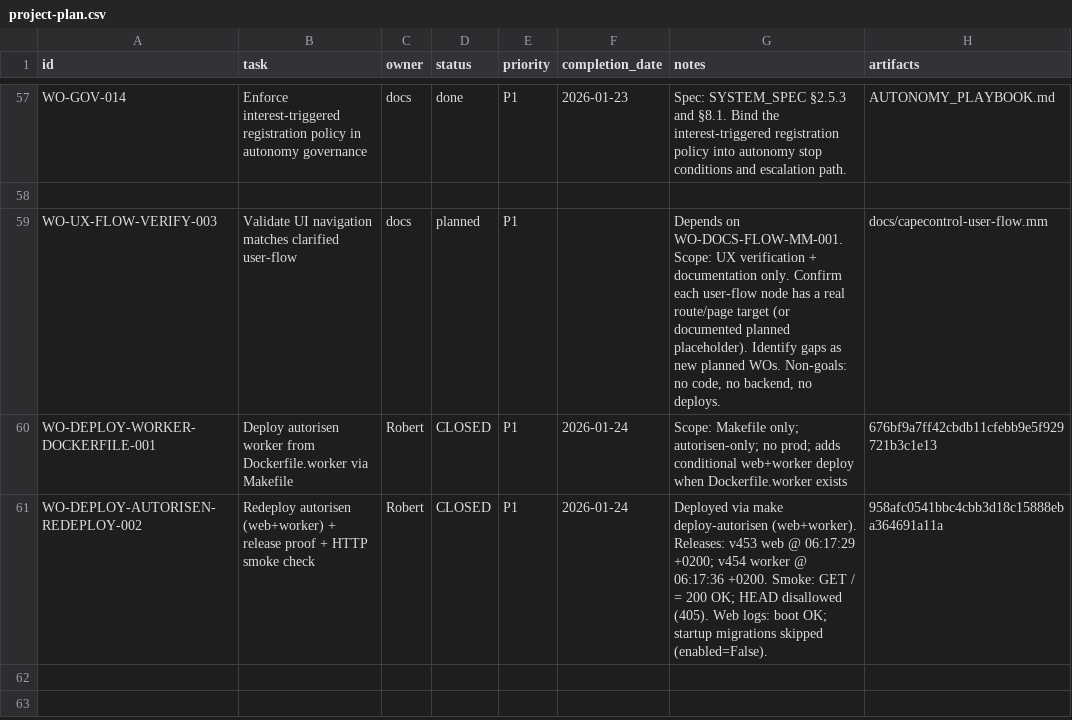
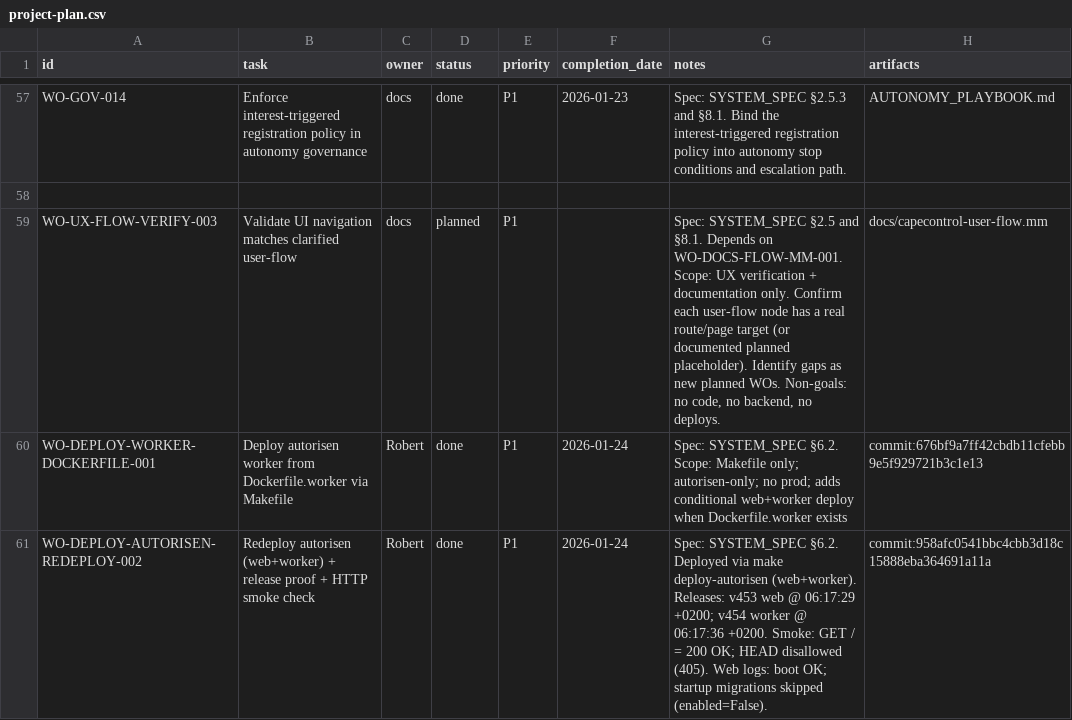
Before and after one commit to robert1948/autorisen, a CSV file: docs/project-plan.csv, drawn as a sheet; only a part is shown, gaps mark what is left out; the diff names each change by its address in the sheet, - before the commit and + after, or states it on an @@ line.

Commit message:
plan(wo): normalize status and SYSTEM_SPEC refs

```diff
--- a/docs/project-plan.csv
+++ b/docs/project-plan.csv
-G59 (notes): Depends on…
+G59 (notes): Spec: SYSTEM_SPEC §2.5 and §8.1. Depends on…
-D60:D61 (status): CLOSED
+D60:D61 (status): done
-G60 (notes): Scope: Makefile…
+G60 (notes): Spec: SYSTEM_SPEC §6.2. Scope: Makefile…
-H60 (artifacts): 676bf9a7ff42cbdb11cfebb9e5f929721b3c1e13
+H60 (artifacts): commit:676bf9a7ff42cbdb11cfebb9e5f929721b3c1e13
-G61 (notes): Deployed via…
+G61 (notes): Spec: SYSTEM_SPEC §6.2. Deployed via…
-H61 (artifacts): 958afc0541bbc4cbb3d18c15888eba364691a11a
+H61 (artifacts): commit:958afc0541bbc4cbb3d18c15888eba364691a11a
```
